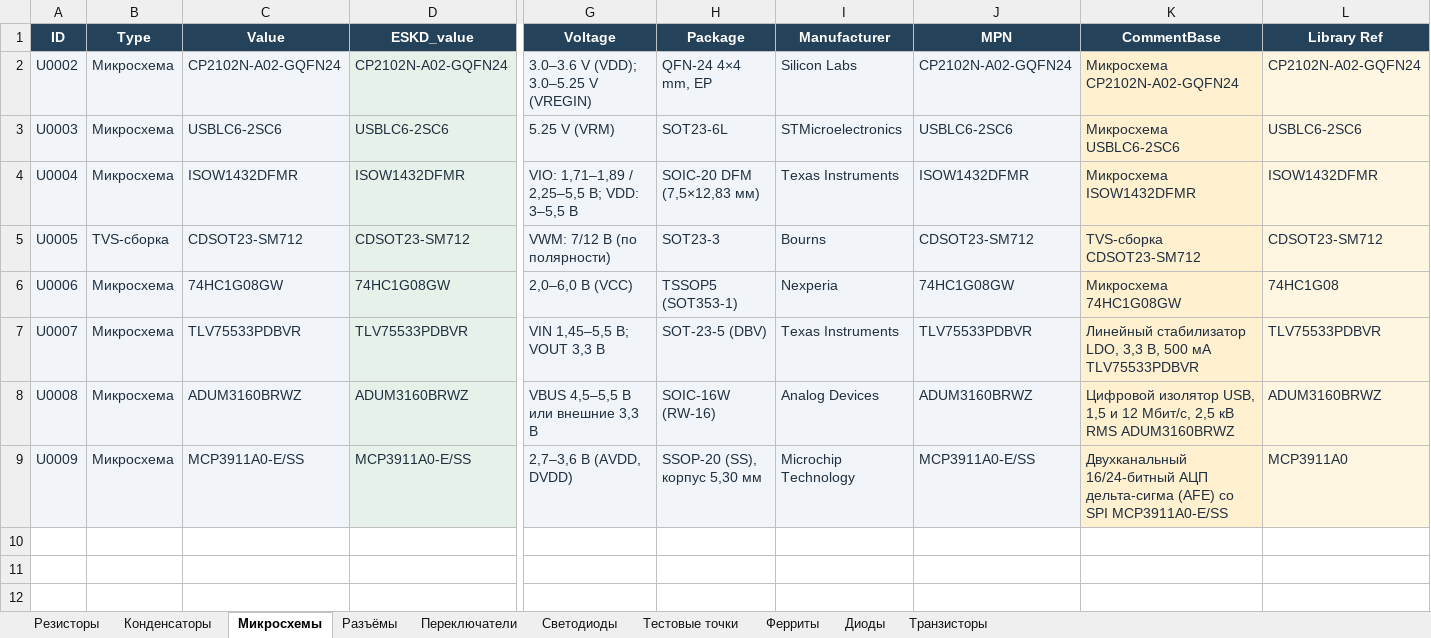
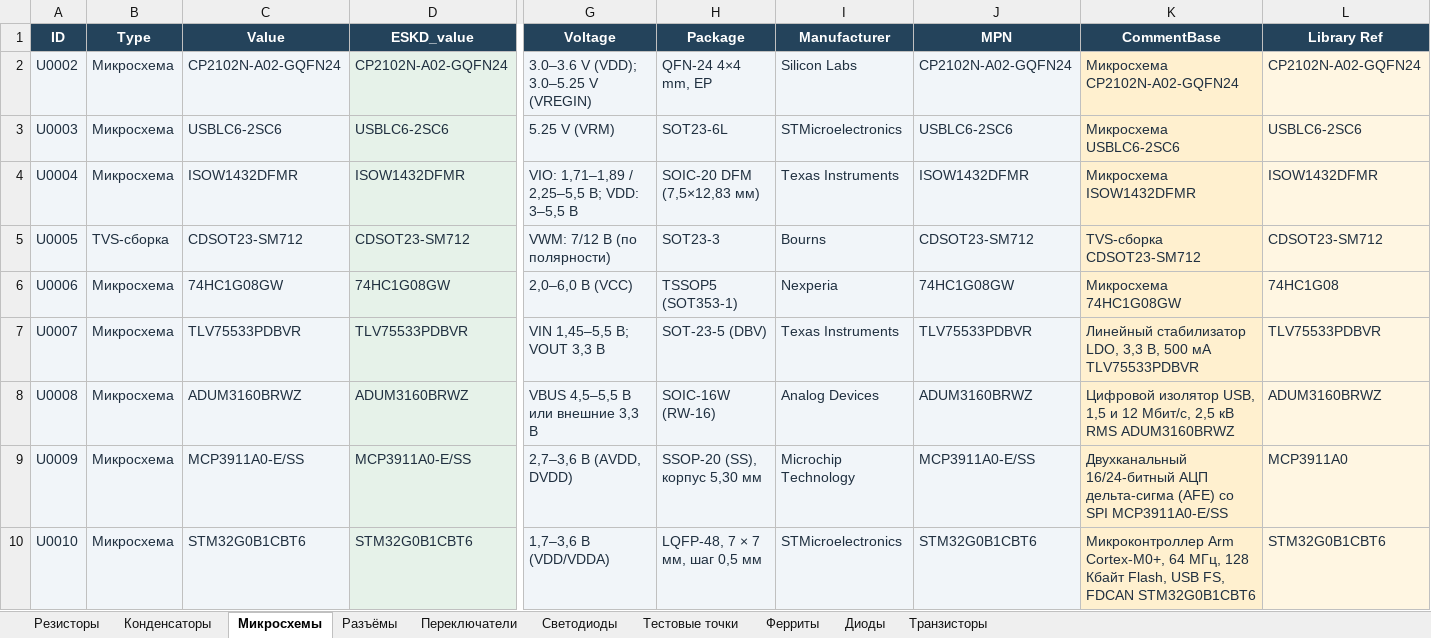
Before and after one commit to nomatin/ESKD-altium-libraries, an Excel workbook: MY_LIB.xlsx, sheet Микросхемы, drawn as a sheet; only a part is shown, gaps mark what is left out; values as stored, in another font and other column widths than the file's, no borders; table styles not drawn; rows hold the shown columns only; the diff names each change by its address in the sheet, - before the commit and + after, or states it on an @@ line.

```diff
--- a/MY_LIB.xlsx (sheet Микросхемы)
+++ b/MY_LIB.xlsx (sheet Микросхемы)
+row 10: U0010 | Микросхема | STM32G0B1CBT6 | STM32G0B1CBT6 | 1,7–3,6 В (VDD/VDDA) | LQFP-48, 7 × 7 мм, шаг 0,5 мм | STMicroelectronics | STM32G0B1CBT6 | Микроконтроллер Arm Cortex-M0+, 64 МГц, 128 Кбайт Flash, USB FS, FDCAN STM32G0B1CBT6 | STM32G0B1CBT6
```
Also changed, not shown: MY_LIB_IEC.xlsx, 4 other files.
